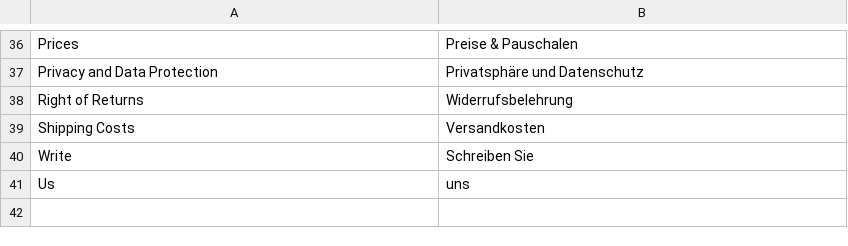
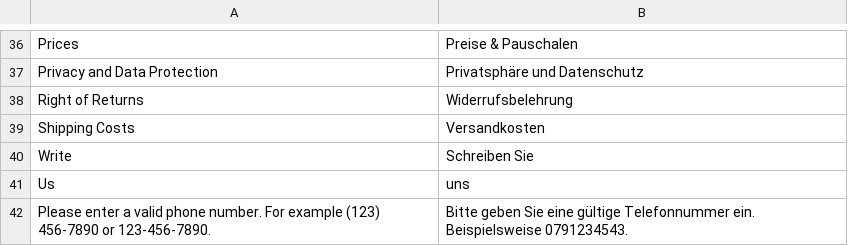
Before and after one commit to leabaertschi/flugsau-magento, a CSV file: app/design/frontend/Smartwave/porto_child/i18n/de_CH.csv, drawn as a sheet; only a part is shown, gaps mark what is left out; the diff names each change by its address in the sheet, - before the commit and + after, or states it on an @@ line.

Commit message:
make phone number required in contact form

```diff
--- a/app/design/frontend/Smartwave/porto_child/i18n/de_CH.csv
+++ b/app/design/frontend/Smartwave/porto_child/i18n/de_CH.csv
+row 42: Please enter a valid phone number. For example (123) 456-7890 or 123-456-7890. | Bitte geben Sie eine gültige Telefonnummer ein. Beispielsweise 0791234543.
```
Also changed, not shown: 1 other file.
